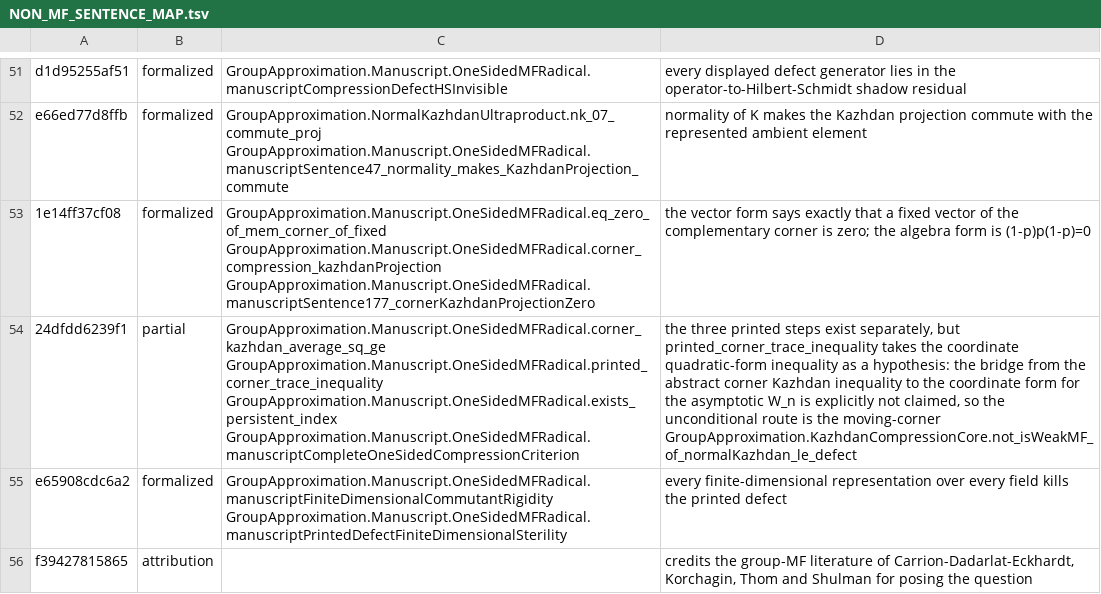
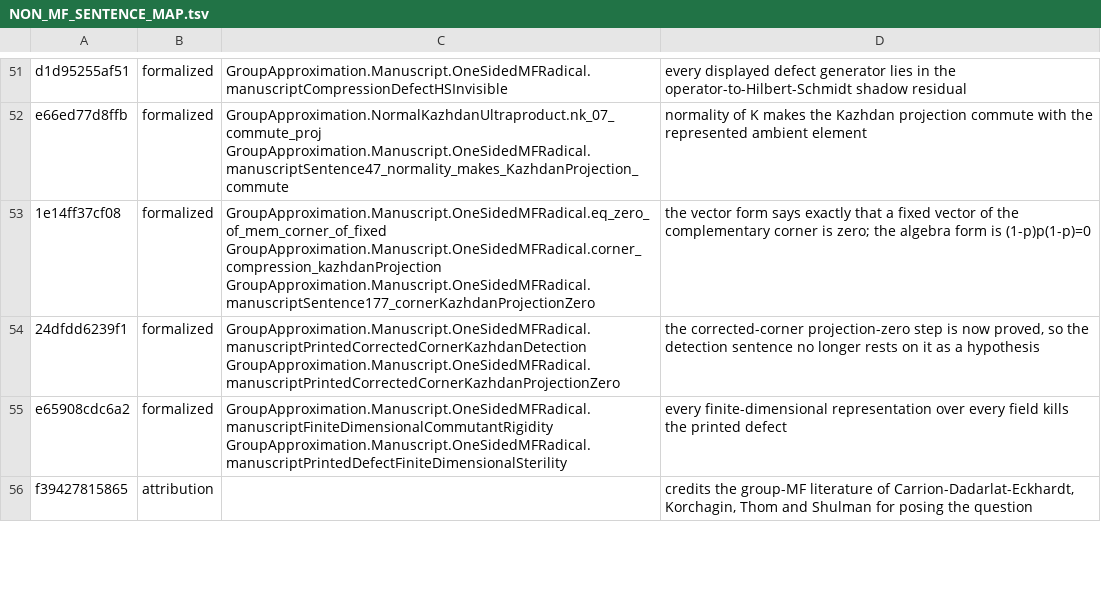
Before and after one commit to SauersML/group-approximation, a TSV file: metadata/NON_MF_SENTENCE_MAP.tsv, drawn as a sheet; only a part is shown, gaps mark what is left out; the diff names each change by its address in the sheet, - before the commit and + after, or states it on an @@ line.

```diff
--- a/metadata/NON_MF_SENTENCE_MAP.tsv
+++ b/metadata/NON_MF_SENTENCE_MAP.tsv
-B54: partial
+B54: formalized
-C54: GroupApproximation.Manuscript.OneSidedMFRadical.corner_kazhdan_average_sq_ge GroupApproximation.Manuscript.OneSidedMFRadical.printed_corner_trace_inequality GroupApproximation.Manuscript.OneSidedMFRadical.exists_persistent_index GroupApproximation.Manuscript.OneSidedMFRadical.manuscriptCompleteOneSidedCompressionCriterion
+C54: GroupApproximation.Manuscript.OneSidedMFRadical.manuscriptPrintedCorrectedCornerKazhdanDetection GroupApproximation.Manuscript.OneSidedMFRadical.manuscriptPrintedCorrectedCornerKazhdanProjectionZero
-D54: the three printed steps exist separately, but printed_corner_trace_inequality takes the coordinate quadratic-form inequality as a hypothesis: the bridge from the abstract corner Kazhdan inequality to the coordinate form for the asymptotic W_n is explicitly not claimed, so the unconditional route is the moving-corner GroupApproximation.KazhdanCompressionCore.not_isWeakMF_of_normalKazhdan_le_defect
+D54: the corrected-corner projection-zero step is now proved, so the detection sentence no longer rests on it as a hypothesis
```
Also changed, not shown: metadata/NON_MF_SENTENCE_CENSUS.tsv, 7 other files.
